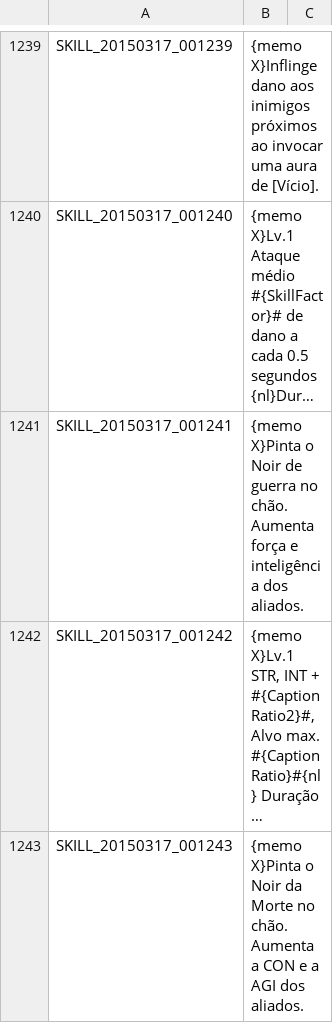
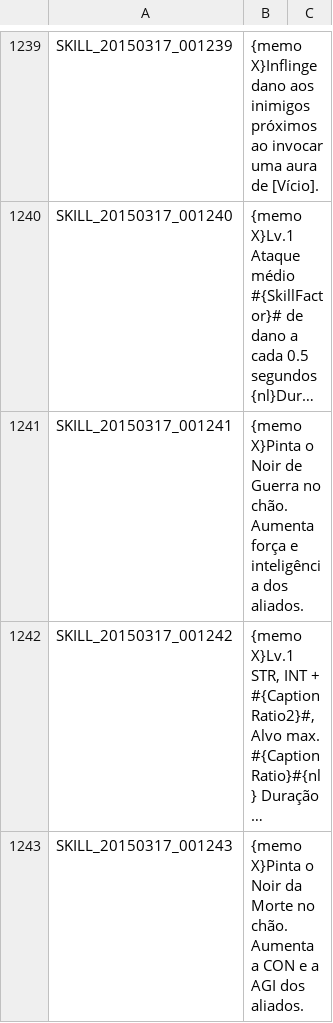
Before and after one commit to karolngs/tree_of_savior, a TSV file: SKILL_BP.tsv, drawn as a sheet; only a part is shown, gaps mark what is left out; long unchanged cells end in …; the diff covers the shown part only; the diff names each change by its address in the sheet, - before the commit and + after, or states it on an @@ line.

```diff
--- a/SKILL_BP.tsv
+++ b/SKILL_BP.tsv
-B1241: …Noir de guerra no chão.…
+B1241: …Noir de Guerra no chão.…
```
Also changed, not shown: 7 edited cells elsewhere in this file.
